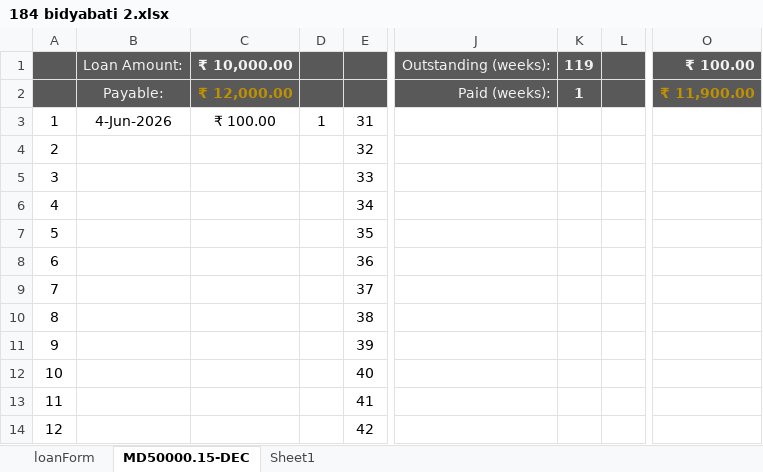
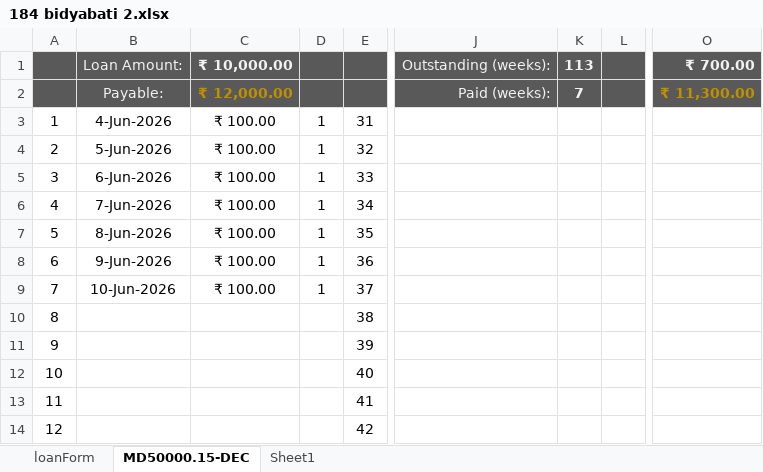
Before and after one commit to aboongm/tungfamFinance, an Excel workbook: LoanOfficer-A/2026/184 bidyabati 2.xlsx, sheet MD50000.15-DEC, drawn as a sheet; only a part is shown, gaps mark what is left out; values as stored, in another font and other column widths than the file's, no borders; the diff names each change by its address in the sheet, - before the commit and + after, or states it on an @@ line.

```diff
--- a/LoanOfficer-A/2026/184 bidyabati 2.xlsx (sheet MD50000.15-DEC)
+++ b/LoanOfficer-A/2026/184 bidyabati 2.xlsx (sheet MD50000.15-DEC)
-K1: 119
+K1: 113
-O1: ₹ 100.00
+O1: ₹ 700.00
-K2: 1
+K2: 7
-O2: ₹ 11,900.00
+O2: ₹ 11,300.00
-B4: (empty)
+B4: 5-Jun-2026
-C4:C9: (empty)
+C4:C9: ₹ 100.00
-D4:D9: (empty)
+D4:D9: 1
-B5: (empty)
+B5: 6-Jun-2026
-B6: (empty)
+B6: 7-Jun-2026
-B7: (empty)
+B7: 8-Jun-2026
-B8: (empty)
+B8: 9-Jun-2026
-B9: (empty)
+B9: 10-Jun-2026
```
Also changed, not shown: LoanOfficer-A/2026/163 kamala.xlsx, LoanOfficer-A/2026/176 bidyabati.xlsx, 22 other files.
